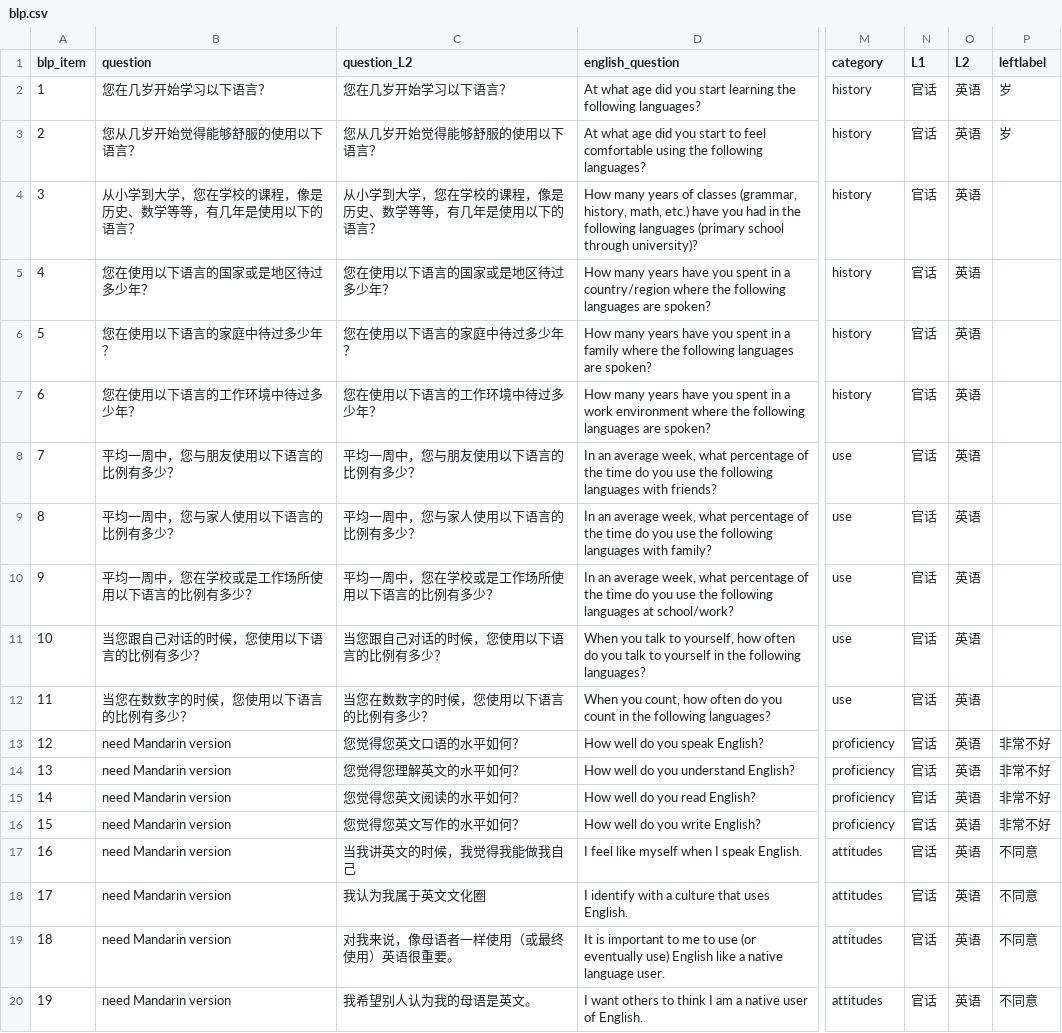
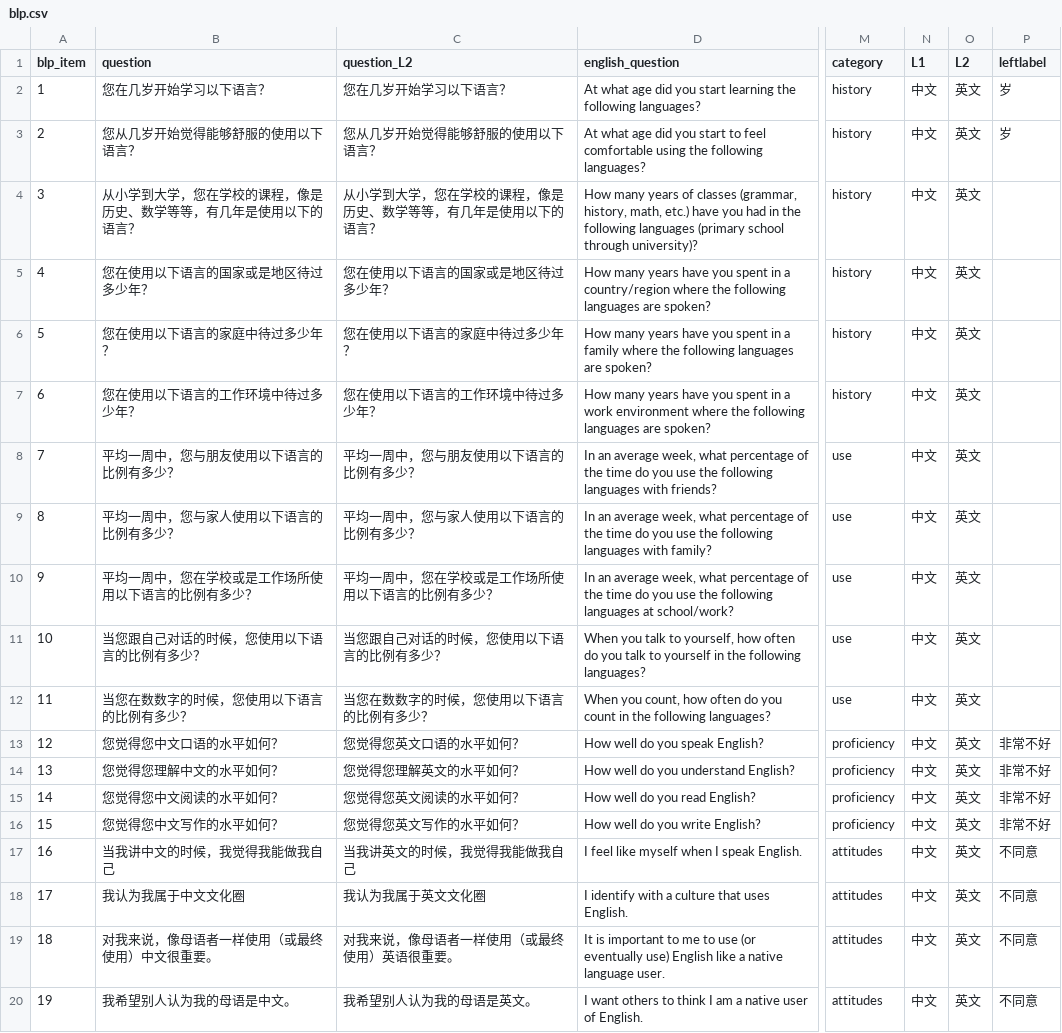
Before and after one commit to lucyycc/ibex-2022-05-mandarin-events-maze, a CSV file: chunk_includes/blp.csv, drawn as a sheet; only a part is shown, gaps mark what is left out; the diff names each change by its address in the sheet, - before the commit and + after, or states it on an @@ line.

Commit message:
Update blp.csv

```diff
--- a/chunk_includes/blp.csv
+++ b/chunk_includes/blp.csv
-N2:N20 (L1): 官话
+N2:N20 (L1): 中文
-O2:O20 (L2): 英语
+O2:O20 (L2): 英文
-B13 (question): need Mandarin version
+B13 (question): 您觉得您中文口语的水平如何？
-B14 (question): need Mandarin version
+B14 (question): 您觉得您理解中文的水平如何？
-B15 (question): need Mandarin version
+B15 (question): 您觉得您中文阅读的水平如何？
-B16 (question): need Mandarin version
+B16 (question): 您觉得您中文写作的水平如何？
-B17 (question): need Mandarin version
+B17 (question): 当我讲中文的时候，我觉得我能做我自己
-B18 (question): need Mandarin version
+B18 (question): 我认为我属于中文文化圈
-B19 (question): need Mandarin version
+B19 (question): 对我来说，像母语者一样使用（或最终使用）中文很重要。
-B20 (question): need Mandarin version
+B20 (question): 我希望别人认为我的母语是中文。
```
